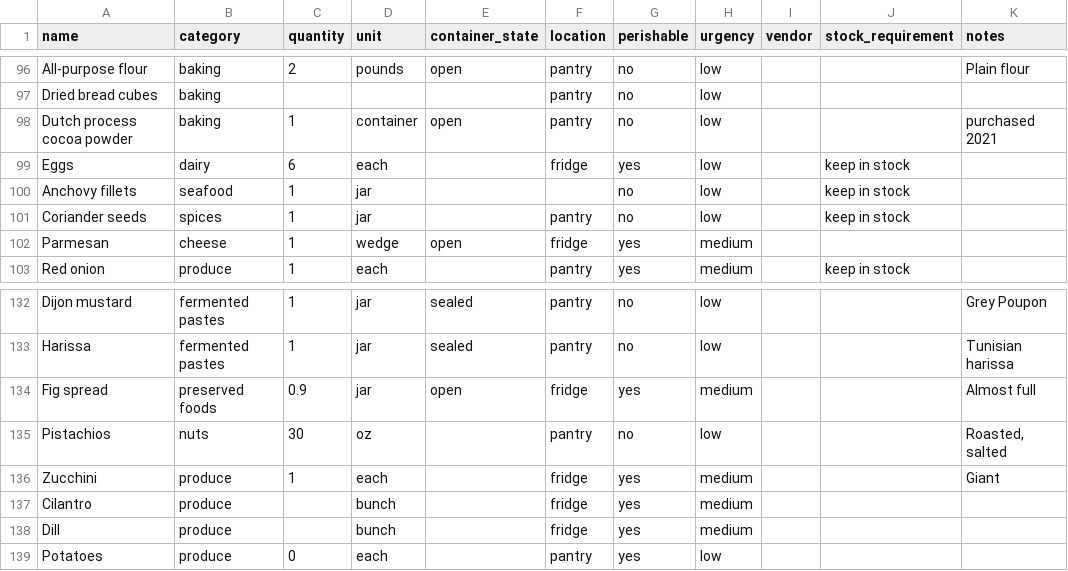
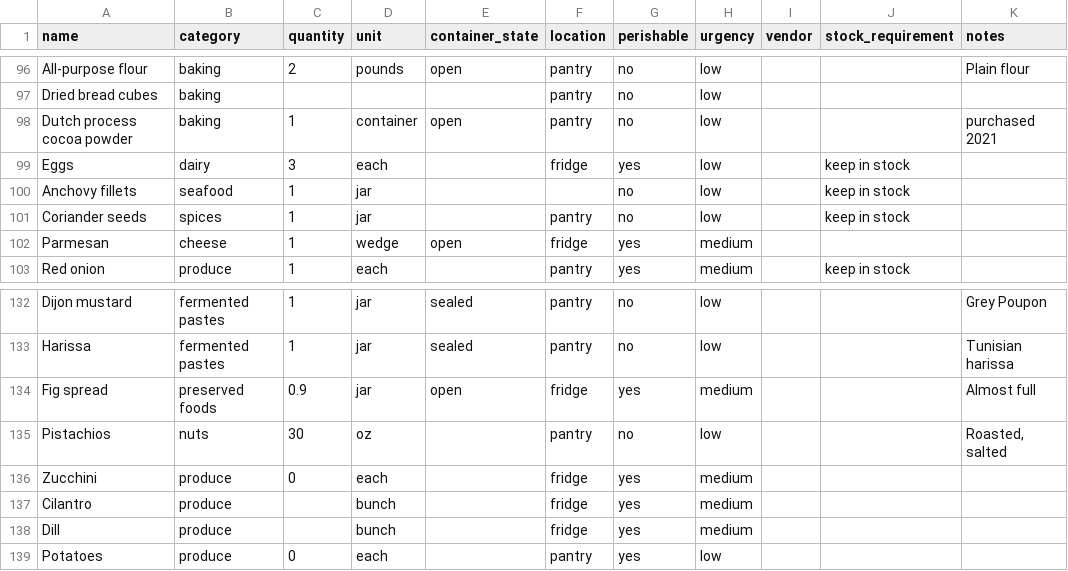
Before and after one commit to lananelson/easypantry, a CSV file: public/pantry.csv, drawn as a sheet; only a part is shown, gaps mark what is left out.

Commit message:
Update eggs and zucchini

```diff
--- a/public/pantry.csv
+++ b/public/pantry.csv
@@ -98,3 +98,3 @@ Dried bread cubes,baking,,,,pantry,no,low,,,
 Dutch process cocoa powder,baking,1,container,open,pantry,no,low,,,"purchased 2021"
-Eggs,dairy,6,each,,fridge,yes,low,,keep in stock,
+Eggs,dairy,3,each,,fridge,yes,low,,keep in stock,
 Anchovy fillets,seafood,1,jar,,,no,low,,keep in stock,
@@ -135,3 +135,3 @@ Fig spread,preserved foods,0.9,jar,open,fridge,yes,medium,,,"Almost full"
 Pistachios,nuts,30,oz,,pantry,no,low,,,"Roasted, salted"
-Zucchini,produce,1,each,,fridge,yes,medium,,,Giant
+Zucchini,produce,0,each,,fridge,yes,medium,,,
 Cilantro,produce,,bunch,,fridge,yes,medium,,,
```
